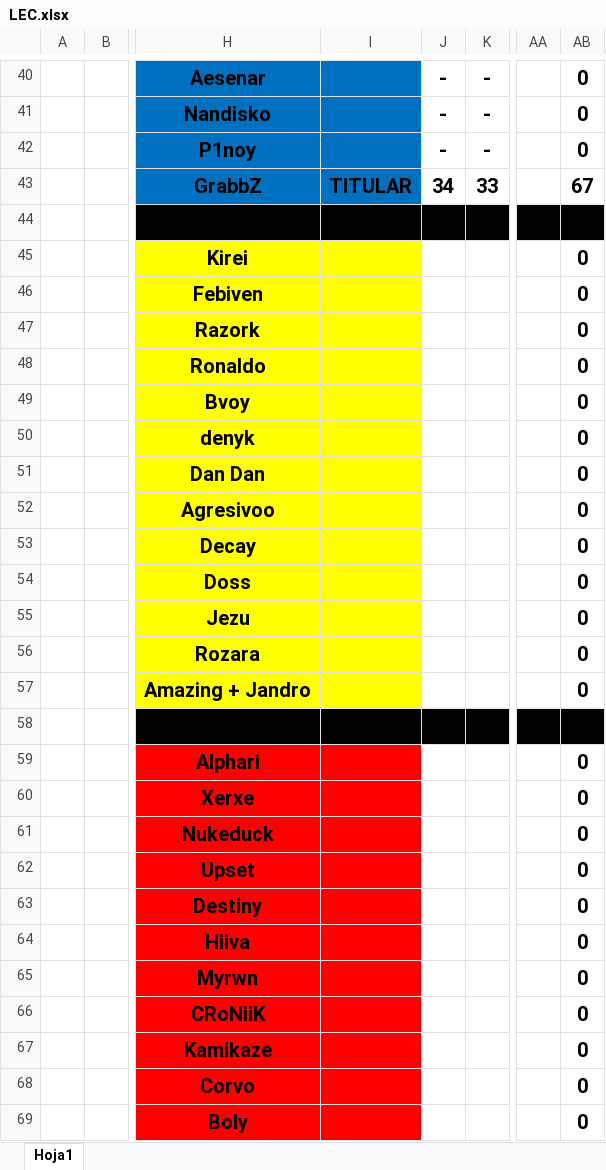
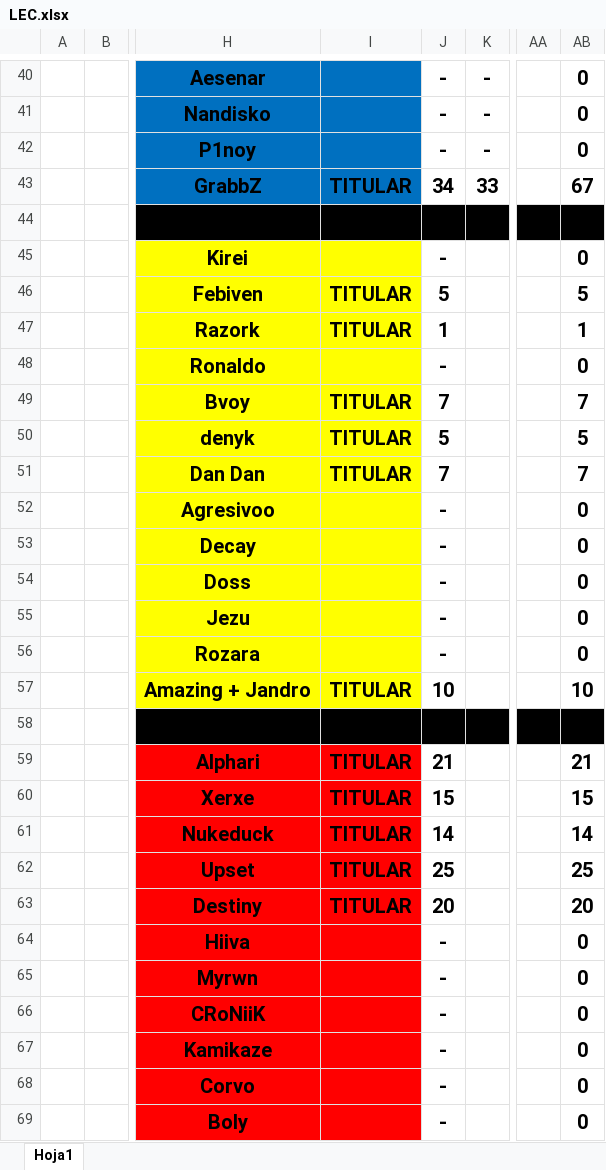
Before and after one commit to WildOsk/Fantasy-of-Legend, an Excel workbook: LEC.xlsx, sheet Hoja1, drawn as a sheet; only a part is shown, gaps mark what is left out; values as stored, in another font and other column widths than the file's, no borders; the diff covers the shown part only; the diff names each change by its address in the sheet, - before the commit and + after, or states it on an @@ line.

Commit message:
jornada 1 complt

```diff
--- a/LEC.xlsx (sheet Hoja1)
+++ b/LEC.xlsx (sheet Hoja1)
-J45: (empty)
+J45: -
-I46:I47: (empty)
+I46:I47: TITULAR
-J46: (empty)
+J46: 5
-AB46: 0
+AB46: 5
-J47: (empty)
+J47: 1
-AB47: 0
+AB47: 1
-J48: (empty)
+J48: -
-I49:I51: (empty)
+I49:I51: TITULAR
-J49: (empty)
+J49: 7
-AB49: 0
+AB49: 7
-J50: (empty)
+J50: 5
-AB50: 0
+AB50: 5
-J51: (empty)
+J51: 7
-AB51: 0
+AB51: 7
-J52:J56: (empty)
+J52:J56: -
-I57: (empty)
+I57: TITULAR
-J57: (empty)
+J57: 10
-AB57: 0
+AB57: 10
-I59:I63: (empty)
+I59:I63: TITULAR
-J59: (empty)
+J59: 21
-AB59: 0
+AB59: 21
-J60: (empty)
+J60: 15
-AB60: 0
+AB60: 15
-J61: (empty)
+J61: 14
-AB61: 0
+AB61: 14
-J62: (empty)
+J62: 25
-AB62: 0
+AB62: 25
-J63: (empty)
+J63: 20
-AB63: 0
+AB63: 20
-J64:J69: (empty)
+J64:J69: -
```
Also changed, not shown: 183 edited cells elsewhere in this sheet.
